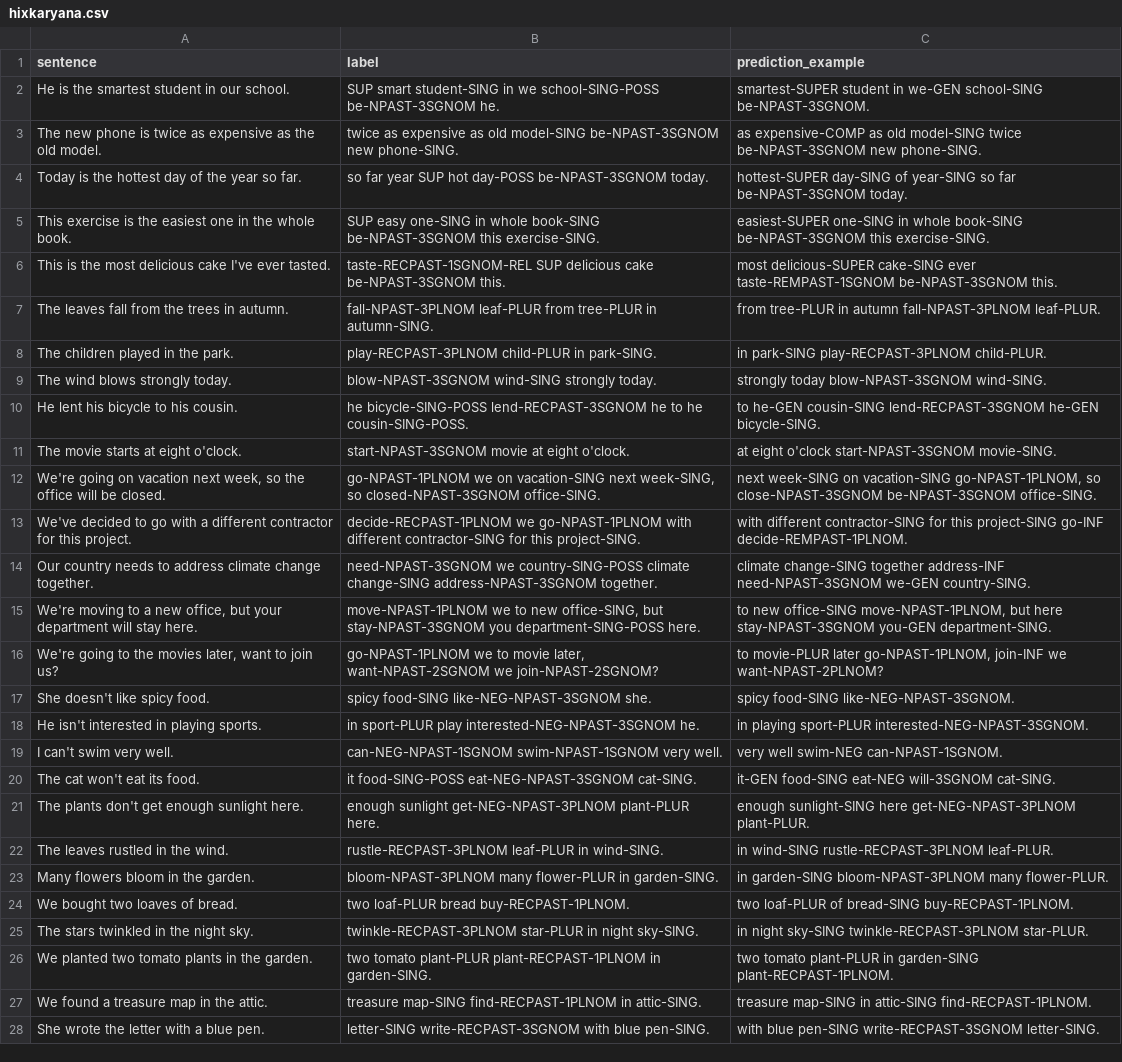
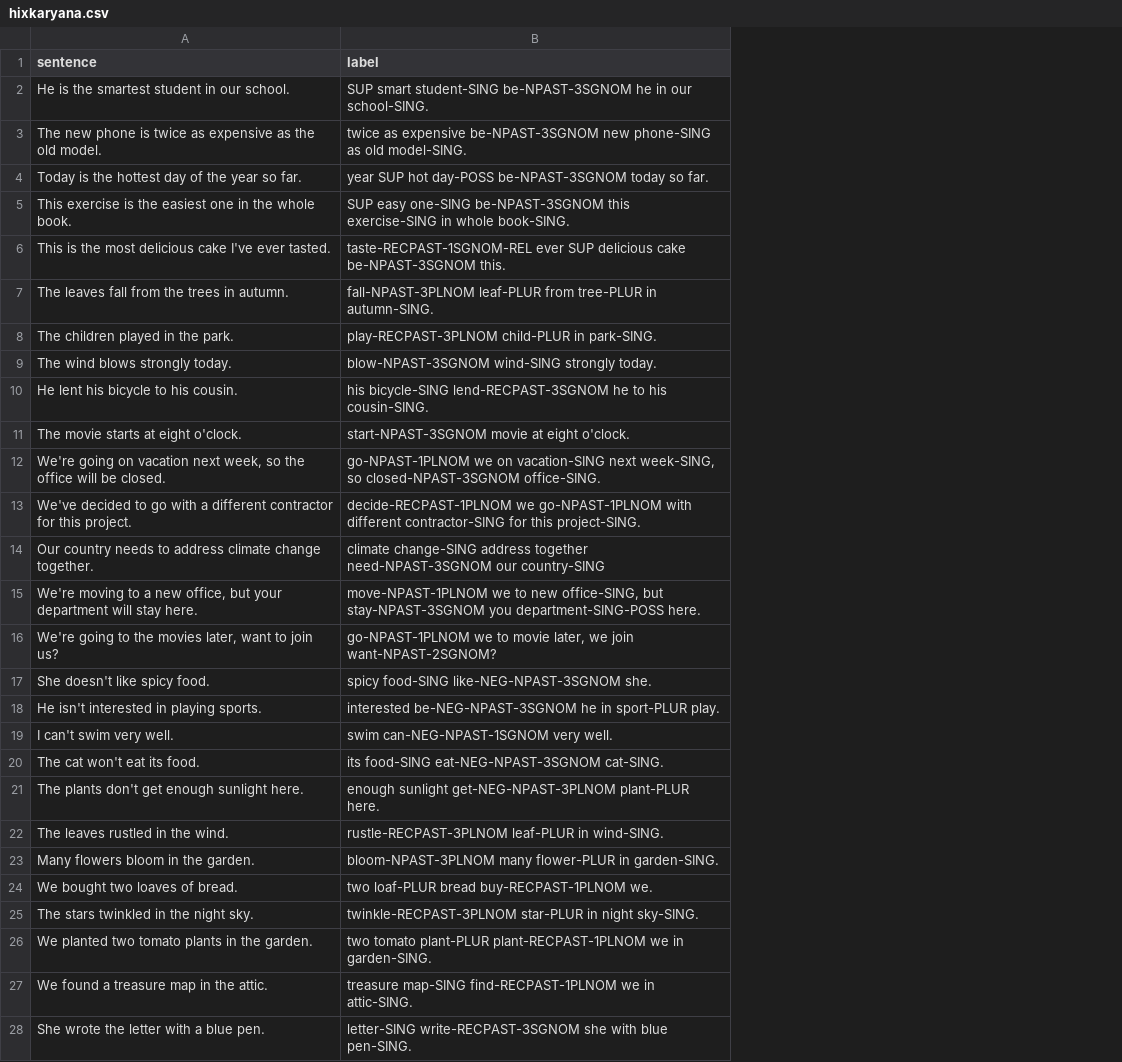
Before and after one commit to SakanaAI/IASC, a CSV file: evaluation/data/hixkaryana.csv, drawn as a sheet; only a part is shown; the diff covers the shown part only; the diff names each change by its address in the sheet, - before the commit and + after, or states it on an @@ line.

```diff
--- a/evaluation/data/hixkaryana.csv
+++ b/evaluation/data/hixkaryana.csv
-column C (prediction_example), rows 2-28: smartest-SUPER student in we-GEN school-SING be-NPAST-3SGNOM. | as expensive-COMP as old model-SING twice be-NPAST-3SGNOM new phone-SING. | hottest-SUPER day-SING of year-SING so far be-NPAST-3SGNOM today. | easiest-SUPER one-SING in whole book-SING be-NPAST-3SGNOM this exercise-SING. | most delicious-SUPER cake-SING ever taste-REMPAST-1SGNOM be-NPAST-3SGNOM this. | from tree-PLUR in autumn fall-NPAST-3PLNOM leaf-PLUR. | in park-SING play-RECPAST-3PLNOM child-PLUR. | strongly today blow-NPAST-3SGNOM wind-SING. | to he-GEN cousin-SING lend-RECPAST-3SGNOM he-GEN bicycle-SING. | at eight o'clock start-NPAST-3SGNOM movie-SING. | next week-SING on vacation-SING go-NPAST-1PLNOM, so close-NPAST-3SGNOM be-NPAST-3SGNOM office-SING. | with different contractor-SING for this project-SING go-INF decide-REMPAST-1PLNOM. | climate change-SING together address-INF need-NPAST-3SGNOM we-GEN country-SING. | to new office-SING move-NPAST-1PLNOM, but here stay-NPAST-3SGNOM you-GEN department-SING. | to movie-PLUR later go-NPAST-1PLNOM, join-INF we want-NPAST-2PLNOM? | spicy food-SING like-NEG-NPAST-3SGNOM. | in playing sport-PLUR interested-NEG-NPAST-3SGNOM. | very well swim-NEG can-NPAST-1SGNOM. | it-GEN food-SING eat-NEG will-3SGNOM cat-SING. | enough sunlight-SING here get-NEG-NPAST-3PLNOM plant-PLUR. | in wind-SING rustle-RECPAST-3PLNOM leaf-PLUR. | in garden-SING bloom-NPAST-3PLNOM many flower-PLUR. | two loaf-PLUR of bread-SING buy-RECPAST-1PLNOM. | in night sky-SING twinkle-RECPAST-3PLNOM star-PLUR. | two tomato plant-PLUR in garden-SING plant-RECPAST-1PLNOM. | treasure map-SING in attic-SING find-RECPAST-1PLNOM. | with blue pen-SING write-RECPAST-3SGNOM letter-SING.
-B2 (label): …smart student-SING in we school-SING-POSS be-NPAST-3SGNOM he.
+B2 (label): …smart student-SING be-NPAST-3SGNOM he in our school-SING.
-B3 (label): …as expensive as old model-SING be-NPAST-3SGNOM new phone-SING.
+B3 (label): …as expensive be-NPAST-3SGNOM new phone-SING as old model-SING.
-B4 (label): so far year SUP hot day-POSS be-NPAST-3SGNOM today.
+B4 (label): year SUP hot day-POSS be-NPAST-3SGNOM today so far.
-B5 (label): …easy one-SING in whole book-SING be-NPAST-3SGNOM this exercise-SING.
+B5 (label): …easy one-SING be-NPAST-3SGNOM this exercise-SING in whole book-SING.
-B6 (label): taste-RECPAST-1SGNOM-REL SUP delicious…
+B6 (label): taste-RECPAST-1SGNOM-REL ever SUP delicious…
-B10 (label): he bicycle-SING-POSS lend-RECPAST-3SGNOM he to he cousin-SING-POSS.
+B10 (label): his bicycle-SING lend-RECPAST-3SGNOM he to his cousin-SING.
-B14 (label): need-NPAST-3SGNOM we country-SING-POSS climate change-SING address-NPAST-3SGNOM together.
+B14 (label): climate change-SING address together need-NPAST-3SGNOM our country-SING
-B16 (label): …movie later, want-NPAST-2SGNOM we join-NPAST-2SGNOM?
+B16 (label): …movie later, we join want-NPAST-2SGNOM?
-B18 (label): in sport-PLUR play interested-NEG-NPAST-3SGNOM he.
+B18 (label): interested be-NEG-NPAST-3SGNOM he in sport-PLUR play.
-B19 (label): can-NEG-NPAST-1SGNOM swim-NPAST-1SGNOM very well.
+B19 (label): swim can-NEG-NPAST-1SGNOM very well.
-B20 (label): it food-SING-POSS eat-NEG-NPAST-3SGNOM cat-SING.
+B20 (label): its food-SING eat-NEG-NPAST-3SGNOM cat-SING.
-B24 (label): two loaf-PLUR bread buy-RECPAST-1PLNOM.
+B24 (label): two loaf-PLUR bread buy-RECPAST-1PLNOM we.
-B26 (label): …plant-PLUR plant-RECPAST-1PLNOM in garden-SING.
+B26 (label): …plant-PLUR plant-RECPAST-1PLNOM we in garden-SING.
-B27 (label): …map-SING find-RECPAST-1PLNOM in attic-SING.
+B27 (label): …map-SING find-RECPAST-1PLNOM we in attic-SING.
-B28 (label): letter-SING write-RECPAST-3SGNOM with blue…
+B28 (label): letter-SING write-RECPAST-3SGNOM she with blue…
```
Also changed, not shown: 11 edited cells elsewhere in this file, evaluation/data/arabic.csv, evaluation/data/french.csv, 7 other files.
